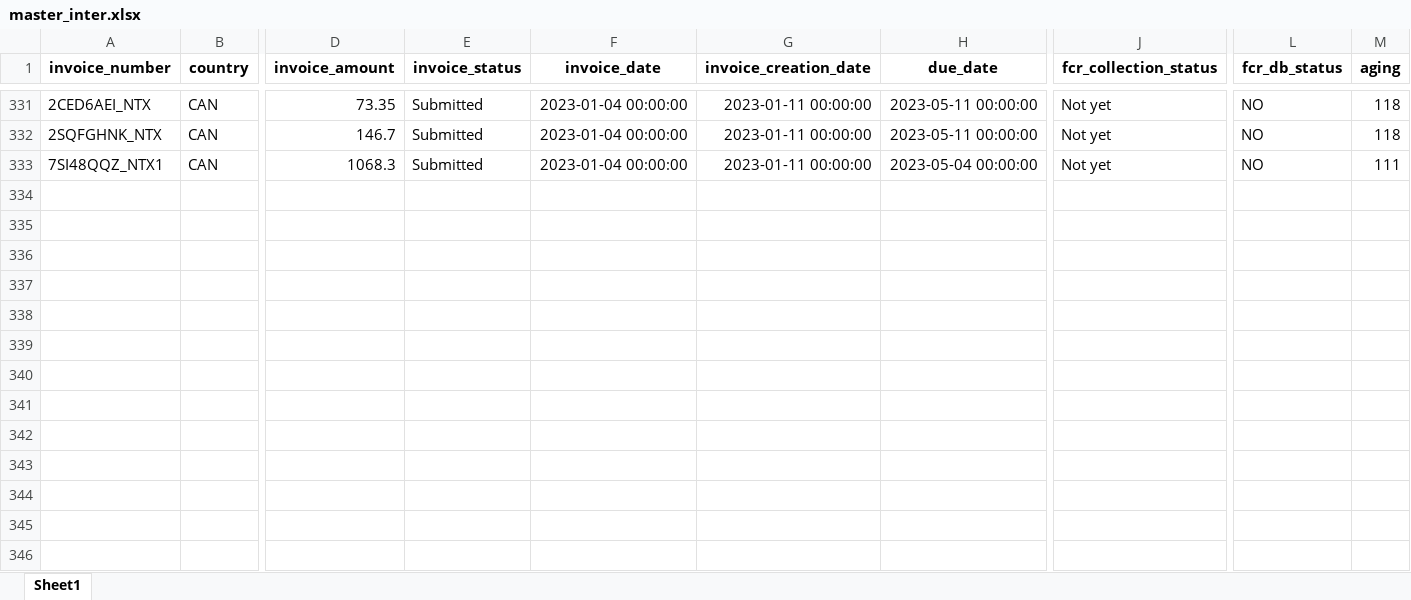
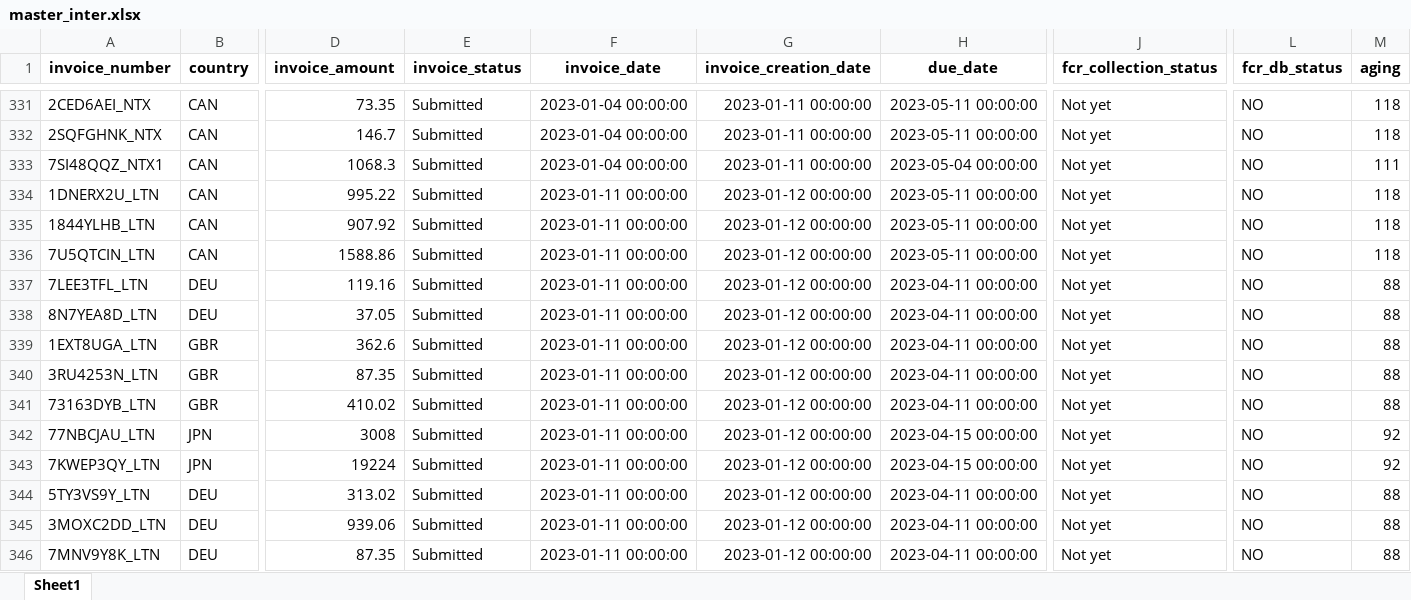
Before and after one commit to duy612/yes4all_invoice, an Excel workbook: master_inter.xlsx, sheet Sheet1, drawn as a sheet; only a part is shown, gaps mark what is left out; values as stored, in another font and other column widths than the file's, no borders; rows hold the shown columns only; the diff names each change by its address in the sheet, - before the commit and + after, or states it on an @@ line.

```diff
--- a/master_inter.xlsx (sheet Sheet1)
+++ b/master_inter.xlsx (sheet Sheet1)
+row 334: 1DNERX2U_LTN | CAN | 995.22 | Submitted | 2023-01-11 00:00:00 | 2023-01-12 00:00:00 | 2023-05-11 00:00:00 | Not yet | NO | 118
+row 335: 1844YLHB_LTN | CAN | 907.92 | Submitted | 2023-01-11 00:00:00 | 2023-01-12 00:00:00 | 2023-05-11 00:00:00 | Not yet | NO | 118
+row 336: 7U5QTCIN_LTN | CAN | 1588.86 | Submitted | 2023-01-11 00:00:00 | 2023-01-12 00:00:00 | 2023-05-11 00:00:00 | Not yet | NO | 118
+row 337: 7LEE3TFL_LTN | DEU | 119.16 | Submitted | 2023-01-11 00:00:00 | 2023-01-12 00:00:00 | 2023-04-11 00:00:00 | Not yet | NO | 88
+row 338: 8N7YEA8D_LTN | DEU | 37.05 | Submitted | 2023-01-11 00:00:00 | 2023-01-12 00:00:00 | 2023-04-11 00:00:00 | Not yet | NO | 88
+row 339: 1EXT8UGA_LTN | GBR | 362.6 | Submitted | 2023-01-11 00:00:00 | 2023-01-12 00:00:00 | 2023-04-11 00:00:00 | Not yet | NO | 88
+row 340: 3RU4253N_LTN | GBR | 87.35 | Submitted | 2023-01-11 00:00:00 | 2023-01-12 00:00:00 | 2023-04-11 00:00:00 | Not yet | NO | 88
+row 341: 73163DYB_LTN | GBR | 410.02 | Submitted | 2023-01-11 00:00:00 | 2023-01-12 00:00:00 | 2023-04-11 00:00:00 | Not yet | NO | 88
+row 342: 77NBCJAU_LTN | JPN | 3008 | Submitted | 2023-01-11 00:00:00 | 2023-01-12 00:00:00 | 2023-04-15 00:00:00 | Not yet | NO | 92
+row 343: 7KWEP3QY_LTN | JPN | 19224 | Submitted | 2023-01-11 00:00:00 | 2023-01-12 00:00:00 | 2023-04-15 00:00:00 | Not yet | NO | 92
+row 344: 5TY3VS9Y_LTN | DEU | 313.02 | Submitted | 2023-01-11 00:00:00 | 2023-01-12 00:00:00 | 2023-04-11 00:00:00 | Not yet | NO | 88
+row 345: 3MOXC2DD_LTN | DEU | 939.06 | Submitted | 2023-01-11 00:00:00 | 2023-01-12 00:00:00 | 2023-04-11 00:00:00 | Not yet | NO | 88
+row 346: 7MNV9Y8K_LTN | DEU | 87.35 | Submitted | 2023-01-11 00:00:00 | 2023-01-12 00:00:00 | 2023-04-11 00:00:00 | Not yet | NO | 88
```
Also changed, not shown: master_usa.xlsx, upload_hist.xlsx.
